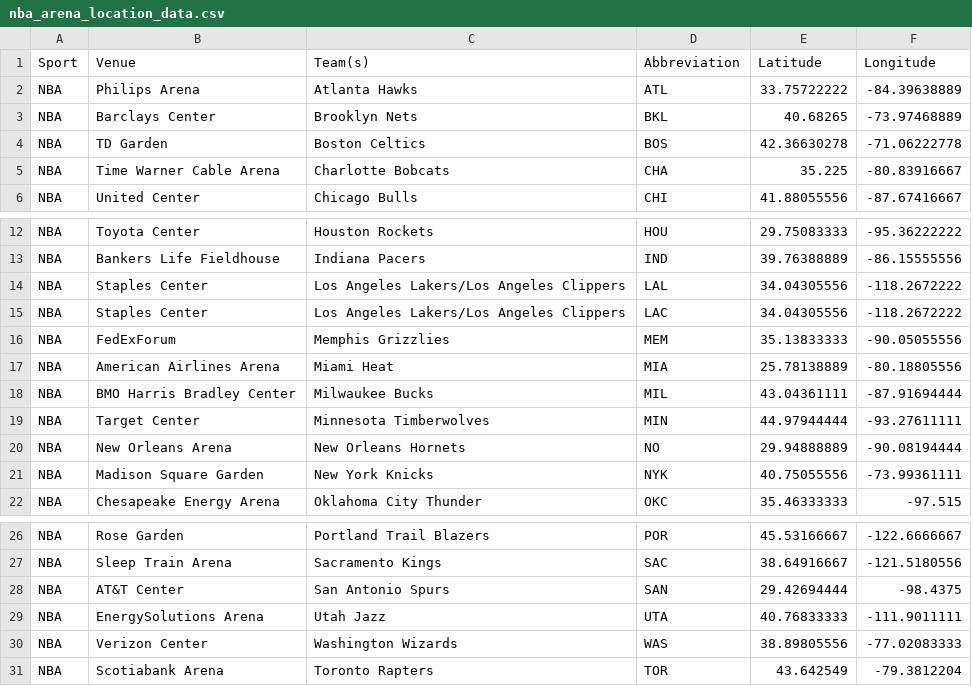
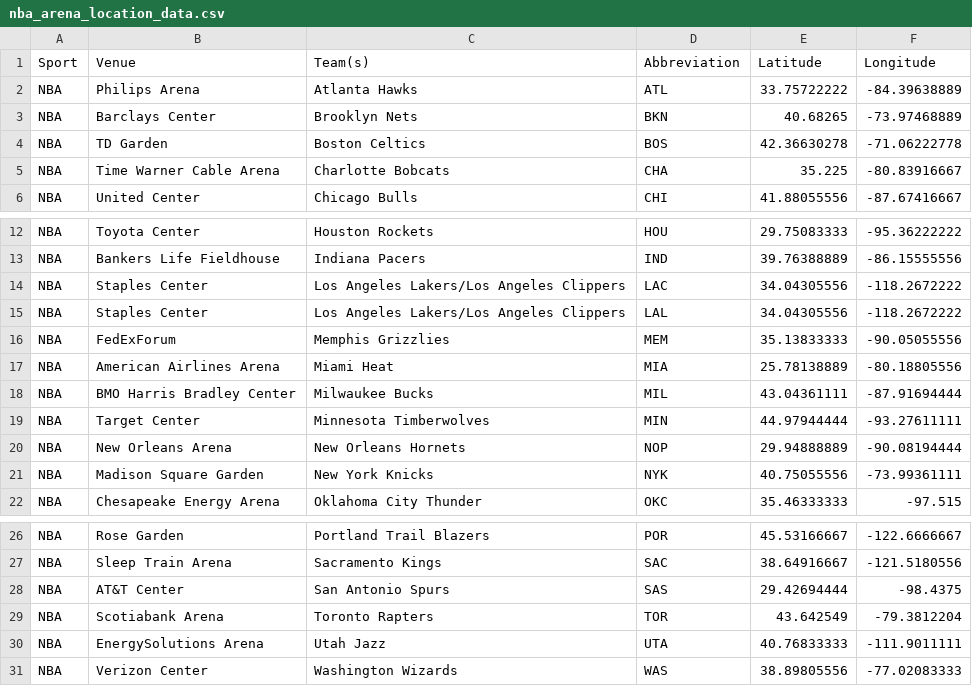
Before and after one commit to anthonystansall/NBA-moonshot-predictor, a CSV file: nba_arena_location_data.csv, drawn as a sheet; only a part is shown, gaps mark what is left out.

Commit message:
Setup AstronomyAPI data pipeline.

```diff
--- a/nba_arena_location_data.csv
+++ b/nba_arena_location_data.csv
@@ -2,3 +2,3 @@
 NBA,Philips Arena,Atlanta Hawks,ATL,33.75722222,-84.39638889
-NBA,Barclays Center,Brooklyn Nets,BKL,40.68265,-73.97468889
+NBA,Barclays Center,Brooklyn Nets,BKN,40.68265,-73.97468889
 NBA,TD Garden,Boston Celtics,BOS,42.36630278,-71.06222778
@@ -13,4 +13,4 @@ NBA,Toyota Center,Houston Rockets,HOU,29.75083333,-95.36222222
 NBA,Bankers Life Fieldhouse,Indiana Pacers,IND,39.76388889,-86.15555556
+NBA,Staples Center,Los Angeles Lakers/Los Angeles Clippers,LAC,34.04305556,-118.2672222
 NBA,Staples Center,Los Angeles Lakers/Los Angeles Clippers,LAL,34.04305556,-118.2672222
-NBA,Staples Center,Los Angeles Lakers/Los Angeles Clippers,LAC,34.04305556,-118.2672222
 NBA,FedExForum,Memphis Grizzlies,MEM,35.13833333,-90.05055556
@@ -19,3 +19,3 @@ NBA,BMO Harris Bradley Center,Milwaukee Bucks,MIL,43.04361111,-87.91694444
 NBA,Target Center,Minnesota Timberwolves,MIN,44.97944444,-93.27611111
-NBA,New Orleans Arena,New Orleans Hornets,NO,29.94888889,-90.08194444
+NBA,New Orleans Arena,New Orleans Hornets,NOP,29.94888889,-90.08194444
 NBA,Madison Square Garden,New York Knicks,NYK,40.75055556,-73.99361111
@@ -27,5 +27,5 @@ NBA,Rose Garden,Portland Trail Blazers,POR,45.53166667,-122.6666667
 NBA,Sleep Train Arena,Sacramento Kings,SAC,38.64916667,-121.5180556
-NBA,AT&T Center,San Antonio Spurs,SAN,29.42694444,-98.4375
+NBA,AT&T Center,San Antonio Spurs,SAS,29.42694444,-98.4375
+NBA,Scotiabank Arena,Toronto Rapters,TOR,43.642549,-79.3812204
 NBA,EnergySolutions Arena,Utah Jazz,UTA,40.76833333,-111.9011111
 NBA,Verizon Center,Washington Wizards,WAS,38.89805556,-77.02083333
-NBA,Scotiabank Arena,Toronto Rapters,TOR,43.642549,-79.3812204
```
Also changed, not shown: 8 other files.
